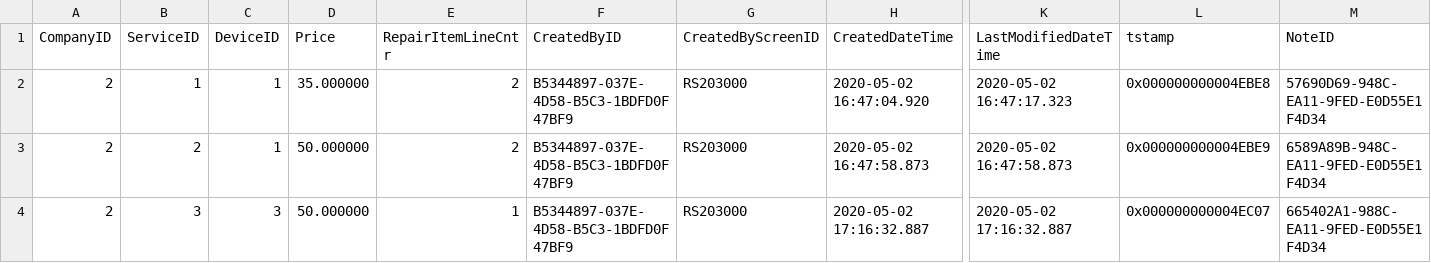
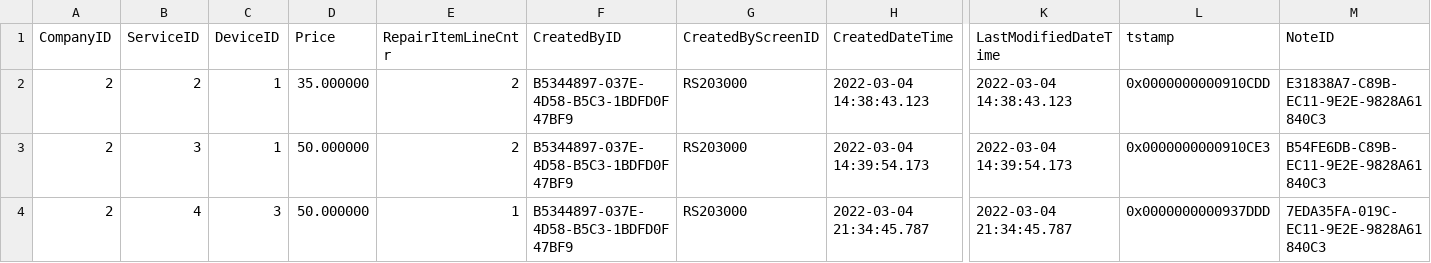
Before and after one commit to feeling-free/AcumaticaRestAPIHelper, a CSV file: Customization/T210/PhoneRepairShop/InputData/RSSVRepairPrice.csv, drawn as a sheet; only a part is shown, gaps mark what is left out; removed rows and columns are numbered as before the commit, all else as after; rows hold the shown columns only; the diff names each change by its address in the sheet, - before the commit and + after, or states it on an @@ line.

```diff
--- a/Customization/T210/PhoneRepairShop/InputData/RSSVRepairPrice.csv
+++ b/Customization/T210/PhoneRepairShop/InputData/RSSVRepairPrice.csv
-row 2: 2 | 1 | 1 | 35.000000 | 2 | B5344897-037E-4D58-B5C3-1BDFD0F47BF9 | RS203000 | 2020-05-02 16:47:04.920 | 2020-05-02 16:47:17.323 | 0x000000000004EBE8 | 57690D69-948C-EA11-9FED-E0D55E1F4D34
-D2 (Price): 50.000000
+D2 (Price): 35.000000
-H2 (CreatedDateTime): 2020-05-02 16:47:58.873
+H2 (CreatedDateTime): 2022-03-04 14:38:43.123
-K2 (LastModifiedDateTime): 2020-05-02 16:47:58.873
+K2 (LastModifiedDateTime): 2022-03-04 14:38:43.123
-L2 (tstamp): 0x000000000004EBE9
+L2 (tstamp): 0x0000000000910CDD
-M2 (NoteID): 6589A89B-948C-EA11-9FED-E0D55E1F4D34
+M2 (NoteID): E31838A7-C89B-EC11-9E2E-9828A61840C3
-C3 (DeviceID): 3
+C3 (DeviceID): 1
-E3 (RepairItemLineCntr): 1
+E3 (RepairItemLineCntr): 2
-H3 (CreatedDateTime): 2020-05-02 17:16:32.887
+H3 (CreatedDateTime): 2022-03-04 14:39:54.173
-K3 (LastModifiedDateTime): 2020-05-02 17:16:32.887
+K3 (LastModifiedDateTime): 2022-03-04 14:39:54.173
-L3 (tstamp): 0x000000000004EC07
+L3 (tstamp): 0x0000000000910CE3
-M3 (NoteID): 665402A1-988C-EA11-9FED-E0D55E1F4D34
+M3 (NoteID): B54FE6DB-C89B-EC11-9E2E-9828A61840C3
+row 4: 2 | 4 | 3 | 50.000000 | 1 | B5344897-037E-4D58-B5C3-1BDFD0F47BF9 | RS203000 | 2022-03-04 21:34:45.787 | 2022-03-04 21:34:45.787 | 0x0000000000937DDD | 7EDA35FA-019C-EC11-9E2E-9828A61840C3
```
Also changed, not shown: Customization/T210/PhoneRepairShop/InputData/InventoryItem.csv, Customization/T210/PhoneRepairShop/InputData/RSSVLabor.csv, 5 other files.
